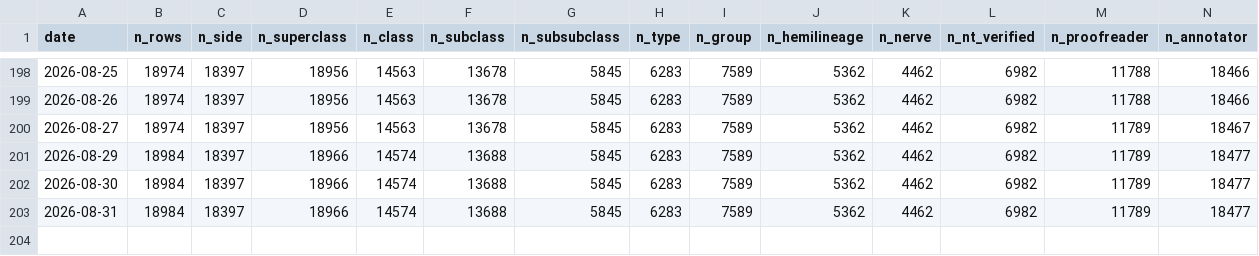
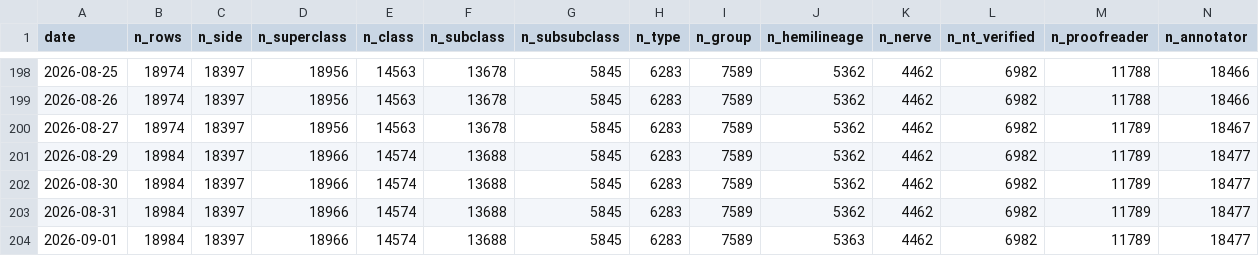
Before and after one commit to flyconnectome/aedesqc, a CSV file: metrics/annotation_history.csv, drawn as a sheet; only a part is shown, gaps mark what is left out; the diff names each change by its address in the sheet, - before the commit and + after, or states it on an @@ line.

```diff
--- a/metrics/annotation_history.csv
+++ b/metrics/annotation_history.csv
+row 204: 2026-09-01 | 18984 | 18397 | 18966 | 14574 | 13688 | 5845 | 6283 | 7589 | 5363 | 4462 | 6982 | 11789 | 18477
```
Also changed, not shown: metrics/by_status_history.csv, metrics/by_superclass_history.csv, 1 other file.
